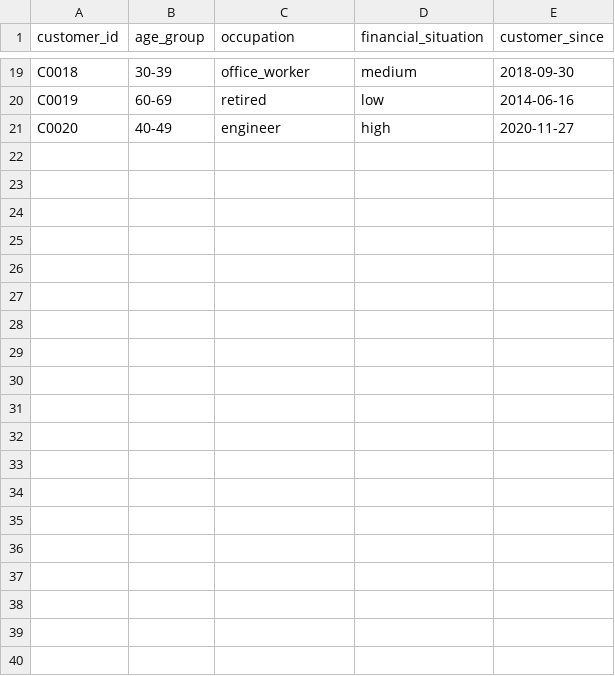
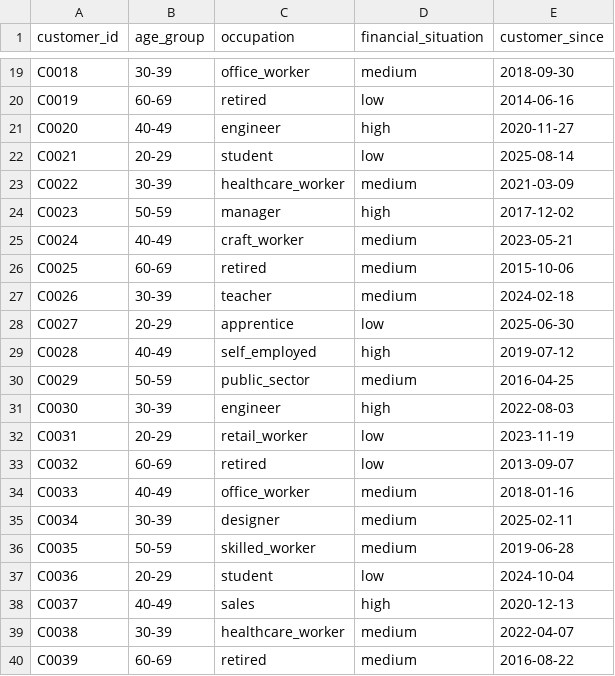
Before and after one commit to scholle-c/Digital_Twin, a CSV file: customers.csv, drawn as a sheet; only a part is shown, gaps mark what is left out; the diff covers the shown part only.

```diff
--- a/customers.csv
+++ b/customers.csv
@@ -21 +21,20 @@ C0019,60-69,retired,low,2014-06-16
 C0020,40-49,engineer,high,2020-11-27
+C0021,20-29,student,low,2025-08-14
+C0022,30-39,healthcare_worker,medium,2021-03-09
+C0023,50-59,manager,high,2017-12-02
+C0024,40-49,craft_worker,medium,2023-05-21
+C0025,60-69,retired,medium,2015-10-06
+C0026,30-39,teacher,medium,2024-02-18
+C0027,20-29,apprentice,low,2025-06-30
+C0028,40-49,self_employed,high,2019-07-12
+C0029,50-59,public_sector,medium,2016-04-25
+C0030,30-39,engineer,high,2022-08-03
+C0031,20-29,retail_worker,low,2023-11-19
+C0032,60-69,retired,low,2013-09-07
+C0033,40-49,office_worker,medium,2018-01-16
+C0034,30-39,designer,medium,2025-02-11
+C0035,50-59,skilled_worker,medium,2019-06-28
+C0036,20-29,student,low,2024-10-04
+C0037,40-49,sales,high,2020-12-13
+C0038,30-39,healthcare_worker,medium,2022-04-07
+C0039,60-69,retired,medium,2016-08-22
```
Also changed, not shown: 11 added rows elsewhere in this file, houses.csv, life_events.csv.
